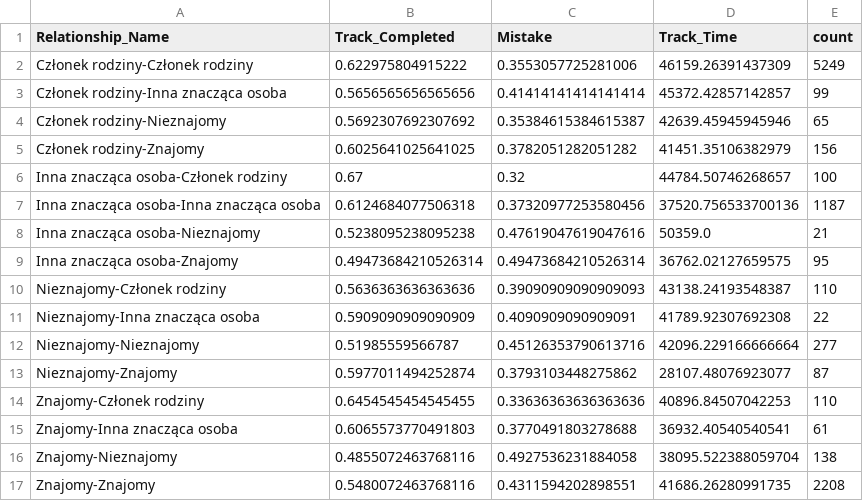
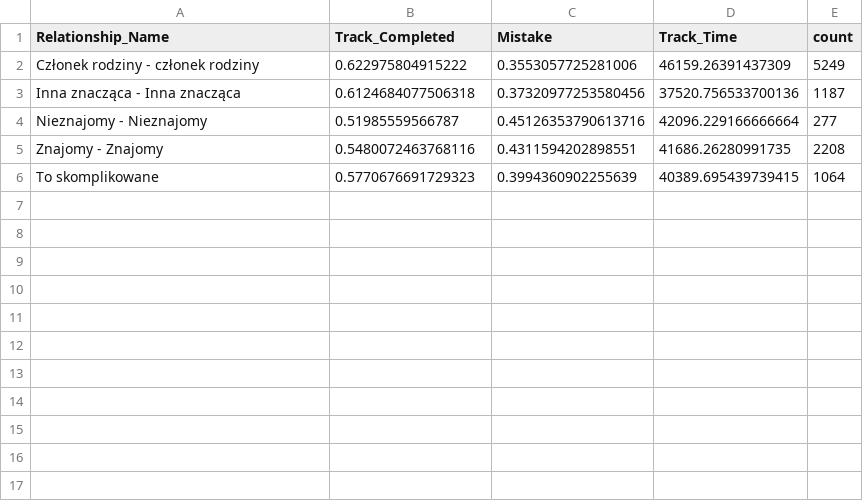
Before and after one commit to MikolajRowicki/ORTHO, a CSV file: wyniki_analizy/rel_analysis_tor_5.csv, drawn as a sheet.

```diff
--- a/wyniki_analizy/rel_analysis_tor_5.csv
+++ b/wyniki_analizy/rel_analysis_tor_5.csv
@@ -1,17 +1,6 @@
 Relationship_Name,Track_Completed,Mistake,Track_Time,count
-Członek rodziny-Członek rodziny,0.622975804915222,0.3553057725281006,46159.26391437309,5249
-Członek rodziny-Inna znacząca osoba,0.5656565656565656,0.41414141414141414,45372.42857142857,99
-Członek rodziny-Nieznajomy,0.5692307692307692,0.35384615384615387,42639.45945945946,65
-Członek rodziny-Znajomy,0.6025641025641025,0.3782051282051282,41451.35106382979,156
-Inna znacząca osoba-Członek rodziny,0.67,0.32,44784.50746268657,100
-Inna znacząca osoba-Inna znacząca osoba,0.6124684077506318,0.37320977253580456,37520.756533700136,1187
-Inna znacząca osoba-Nieznajomy,0.5238095238095238,0.47619047619047616,50359.0,21
-Inna znacząca osoba-Znajomy,0.49473684210526314,0.49473684210526314,36762.02127659575,95
-Nieznajomy-Członek rodziny,0.5636363636363636,0.39090909090909093,43138.24193548387,110
-Nieznajomy-Inna znacząca osoba,0.5909090909090909,0.4090909090909091,41789.92307692308,22
-Nieznajomy-Nieznajomy,0.51985559566787,0.45126353790613716,42096.229166666664,277
-Nieznajomy-Znajomy,0.5977011494252874,0.3793103448275862,28107.48076923077,87
-Znajomy-Członek rodziny,0.6454545454545455,0.33636363636363636,40896.84507042253,110
-Znajomy-Inna znacząca osoba,0.6065573770491803,0.3770491803278688,36932.40540540541,61
-Znajomy-Nieznajomy,0.4855072463768116,0.4927536231884058,38095.522388059704,138
-Znajomy-Znajomy,0.5480072463768116,0.4311594202898551,41686.26280991735,2208
+Członek rodziny - członek rodziny,0.622975804915222,0.3553057725281006,46159.26391437309,5249
+Inna znacząca - Inna znacząca,0.6124684077506318,0.37320977253580456,37520.756533700136,1187
+Nieznajomy - Nieznajomy,0.51985559566787,0.45126353790613716,42096.229166666664,277
+Znajomy - Znajomy,0.5480072463768116,0.4311594202898551,41686.26280991735,2208
+To skomplikowane,0.5770676691729323,0.3994360902255639,40389.695439739415,1064
```
Also changed, not shown: wyniki_analizy/rel_analysis_tor_2.csv, wyniki_analizy/rel_analysis_tor_3.csv, 32 other files.
